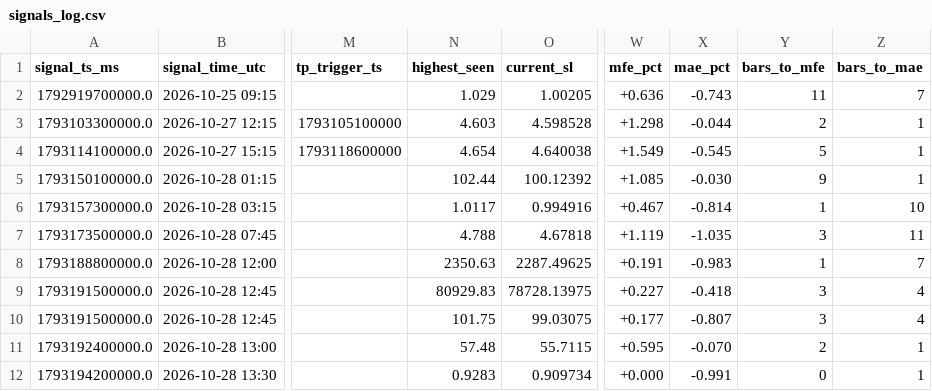
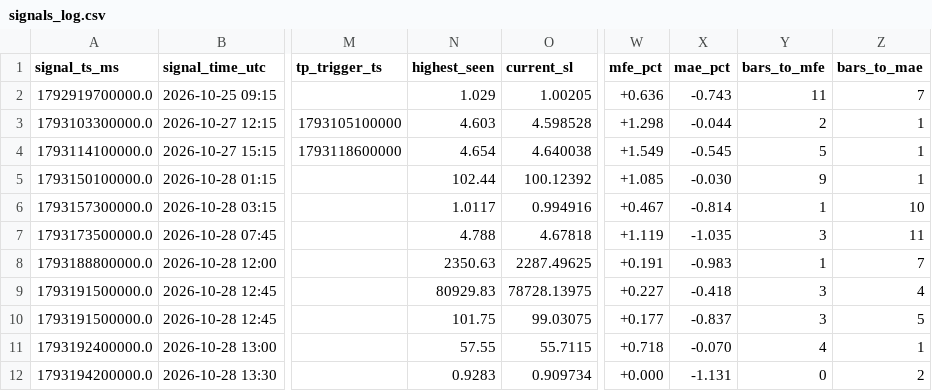
Before and after one commit to yasirhabib01399/bitget-scanner, a CSV file: signals_log.csv, drawn as a sheet; only a part is shown, gaps mark what is left out; the diff names each change by its address in the sheet, - before the commit and + after, or states it on an @@ line.

Commit message:
Update signals_log.csv [skip ci]

```diff
--- a/signals_log.csv
+++ b/signals_log.csv
-X10 (mae_pct): -0.807
+X10 (mae_pct): -0.837
-Z10 (bars_to_mae): 4
+Z10 (bars_to_mae): 5
-N11 (highest_seen): 57.48
+N11 (highest_seen): 57.55
-W11 (mfe_pct): +0.595
+W11 (mfe_pct): +0.718
-Y11 (bars_to_mfe): 2
+Y11 (bars_to_mfe): 4
-X12 (mae_pct): -0.991
+X12 (mae_pct): -1.131
-Z12 (bars_to_mae): 1
+Z12 (bars_to_mae): 2
```
